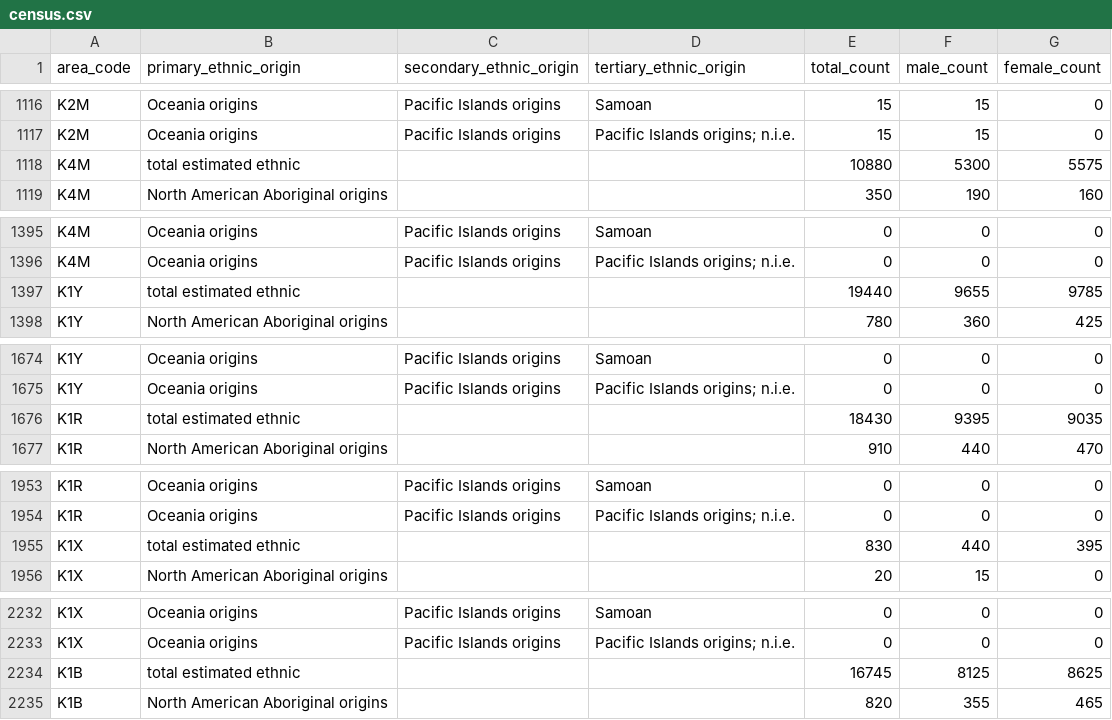
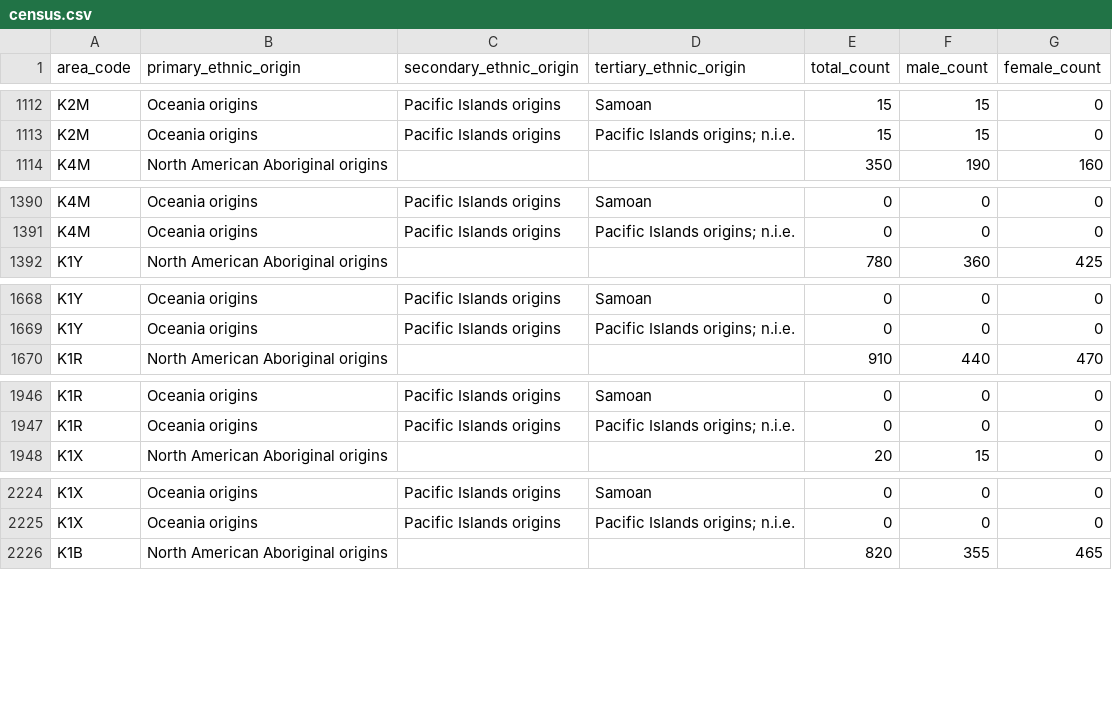
Before and after one commit to Digital-Democracies-Institute/Ottawa-Covid-Census-Data, a CSV file: cleaned_datasets/census.csv, drawn as a sheet; only a part is shown, gaps mark what is left out; the diff covers the shown part only.

Commit message:
removed total estimated ethnic population rows from census.csv

```diff
--- a/cleaned_datasets/census.csv
+++ b/cleaned_datasets/census.csv
@@ -1117,3 +1113,2 @@ K2M,Oceania origins,Pacific Islands origins,Samoan,15,15,0
 K2M,Oceania origins,Pacific Islands origins,Pacific Islands origins; n.i.e.,15,15,0
-K4M,total estimated ethnic,,,10880,5300,5575
 K4M,North American Aboriginal origins,,,350,190,160
@@ -1396,3 +1391,2 @@ K4M,Oceania origins,Pacific Islands origins,Samoan,0,0,0
 K4M,Oceania origins,Pacific Islands origins,Pacific Islands origins; n.i.e.,0,0,0
-K1Y,total estimated ethnic,,,19440,9655,9785
 K1Y,North American Aboriginal origins,,,780,360,425
@@ -1675,3 +1669,2 @@ K1Y,Oceania origins,Pacific Islands origins,Samoan,0,0,0
 K1Y,Oceania origins,Pacific Islands origins,Pacific Islands origins; n.i.e.,0,0,0
-K1R,total estimated ethnic,,,18430,9395,9035
 K1R,North American Aboriginal origins,,,910,440,470
@@ -1954,3 +1947,2 @@ K1R,Oceania origins,Pacific Islands origins,Samoan,0,0,0
 K1R,Oceania origins,Pacific Islands origins,Pacific Islands origins; n.i.e.,0,0,0
-K1X,total estimated ethnic,,,830,440,395
 K1X,North American Aboriginal origins,,,20,15,0
@@ -2233,3 +2225,2 @@ K1X,Oceania origins,Pacific Islands origins,Samoan,0,0,0
 K1X,Oceania origins,Pacific Islands origins,Pacific Islands origins; n.i.e.,0,0,0
-K1B,total estimated ethnic,,,16745,8125,8625
 K1B,North American Aboriginal origins,,,820,355,465
```
Also changed, not shown: 34 removed rows elsewhere in this file.
